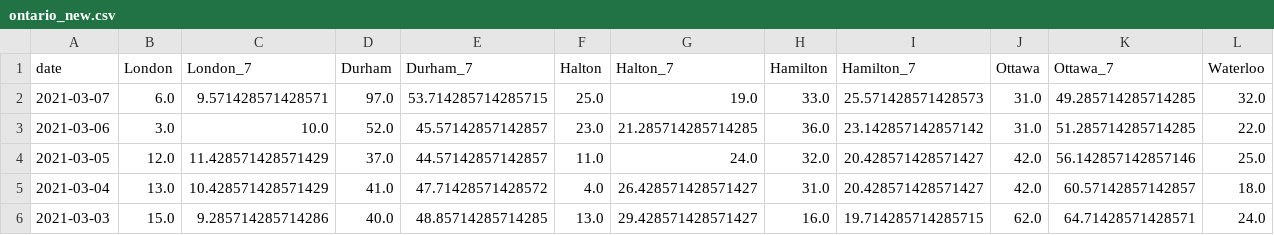
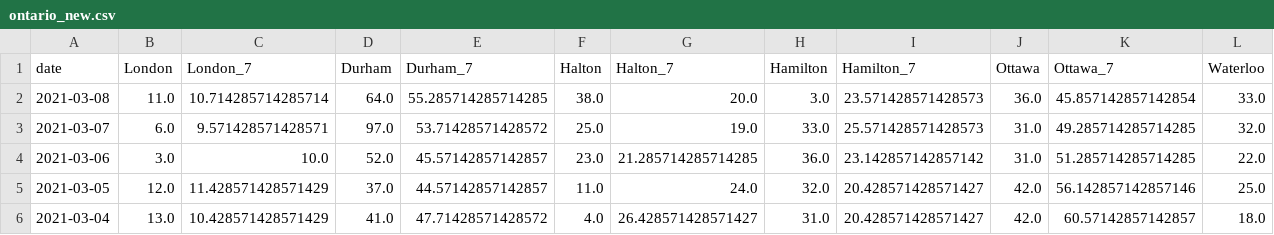
Before and after one commit to martin-allen/covid, a CSV file: data/output/ontario_new.csv, drawn as a sheet; only a part is shown; the shorter side is filled out with more unchanged rows; addresses are those after the commit; rows hold the shown columns only; the diff names each change by its address in the sheet, - before the commit and + after, or states it on an @@ line.

Commit message:
Data update

```diff
--- a/data/output/ontario_new.csv
+++ b/data/output/ontario_new.csv
+row 2: 2021-03-08 | 11.0 | 10.714285714285714 | 64.0 | 55.285714285714285 | 38.0 | 20.0 | 3.0 | 23.571428571428573 | 36.0 | 45.857142857142854 | 33.0
-E3 (Durham_7): 53.714285714285715
+E3 (Durham_7): 53.71428571428572
```
Also changed, not shown: data/output/ml_general.csv, data/output/ontario_summary.csv, 5 other files.
